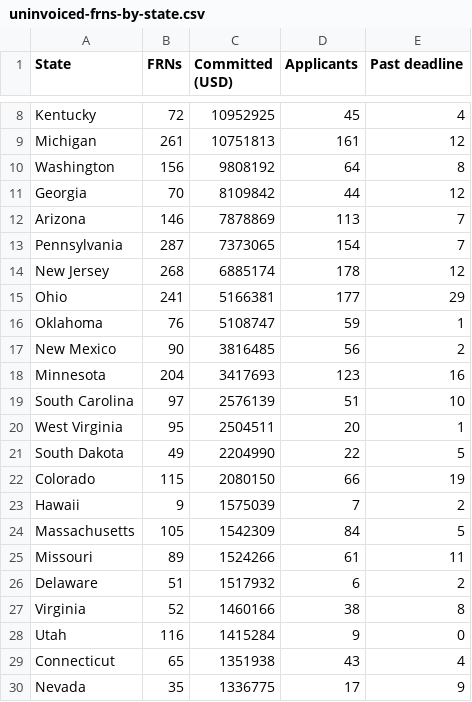
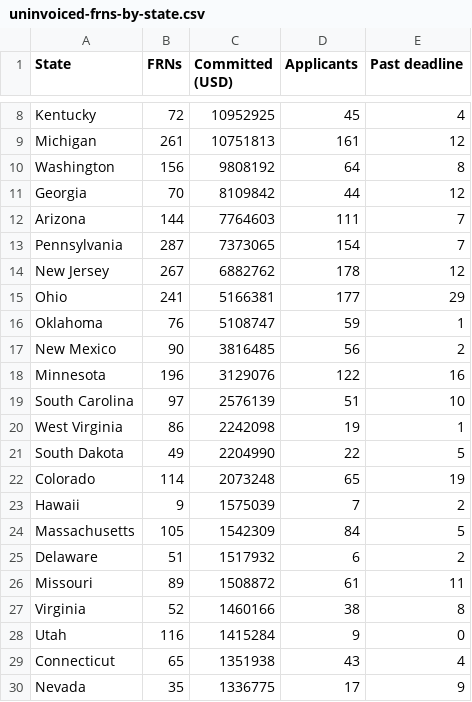
Before and after one commit to connor-henderson/agent-biz-site, a CSV file: erate-invoices/uninvoiced-frns-by-state.csv, drawn as a sheet; only a part is shown, gaps mark what is left out; the diff covers the shown part only.

```diff
--- a/erate-invoices/uninvoiced-frns-by-state.csv
+++ b/erate-invoices/uninvoiced-frns-by-state.csv
@@ -11,5 +11,5 @@ Washington,156,9808192,64,8
 Georgia,70,8109842,44,12
-Arizona,146,7878869,113,7
+Arizona,144,7764603,111,7
 Pennsylvania,287,7373065,154,7
-New Jersey,268,6885174,178,12
+New Jersey,267,6882762,178,12
 Ohio,241,5166381,177,29
@@ -17,11 +17,11 @@ Oklahoma,76,5108747,59,1
 New Mexico,90,3816485,56,2
-Minnesota,204,3417693,123,16
+Minnesota,196,3129076,122,16
 South Carolina,97,2576139,51,10
-West Virginia,95,2504511,20,1
+West Virginia,86,2242098,19,1
 South Dakota,49,2204990,22,5
-Colorado,115,2080150,66,19
+Colorado,114,2073248,65,19
 Hawaii,9,1575039,7,2
 Massachusetts,105,1542309,84,5
-Missouri,89,1524266,61,11
 Delaware,51,1517932,6,2
+Missouri,89,1508872,61,11
 Virginia,52,1460166,38,8
```
Also changed, not shown: 1 added row, 1 removed row and 21 edited cells elsewhere in this file, erate-invoices/uninvoiced-frns-by-deadline-month.csv, erate-spac/erate-fy2026-spac-not-on-file.csv, 55 other files.
